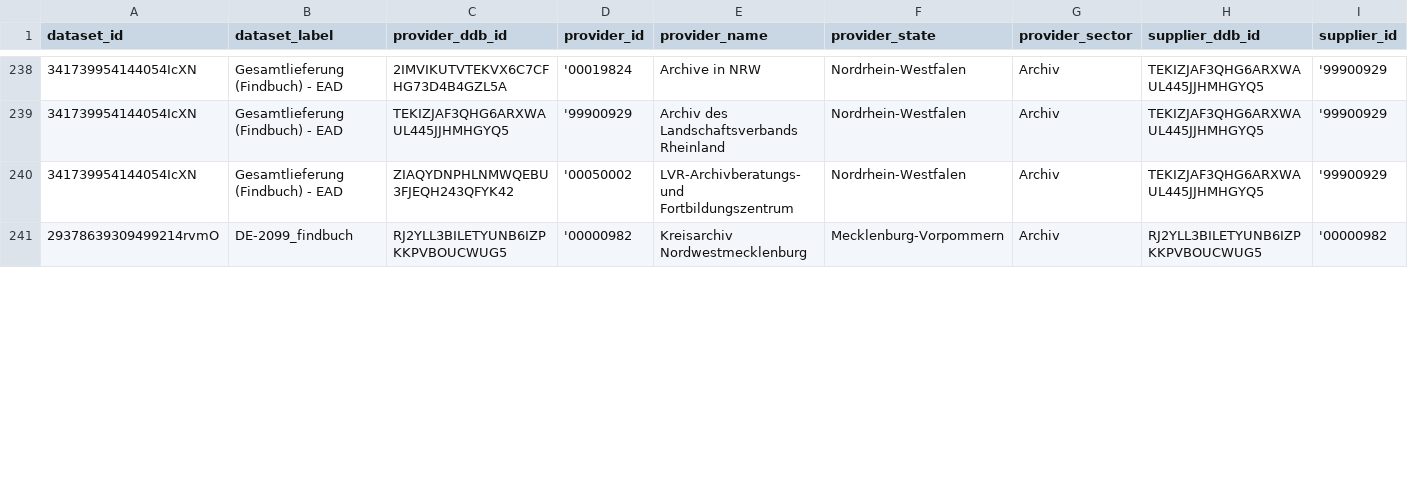
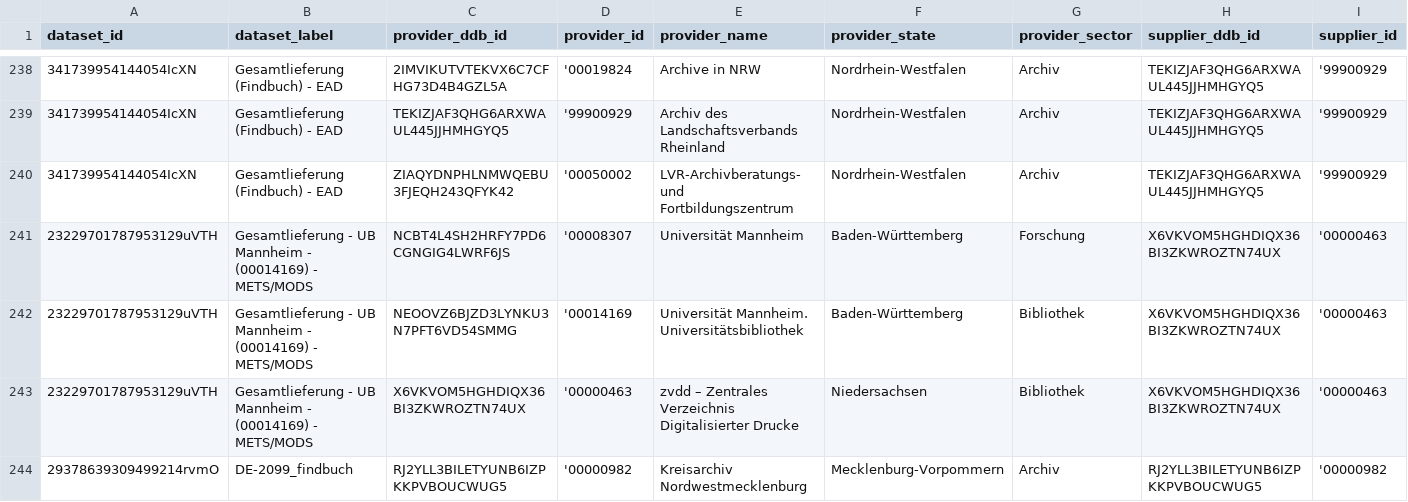
Before and after one commit to Deutsche-Digitale-Bibliothek/ddblabs-ddbtools-statistic, a CSV file: ddb-dataset-provider.csv, drawn as a sheet; only a part is shown, gaps mark what is left out; rows hold the shown columns only; the diff covers the shown part only; the diff names each change by its address in the sheet, - before the commit and + after, or states it on an @@ line.

Commit message:
Aktualisierung von ddb-dataset-provider.csv am 2022-05-15.

```diff
--- a/ddb-dataset-provider.csv
+++ b/ddb-dataset-provider.csv
+row 241: 23229701787953129uVTH | Gesamtlieferung - UB Mannheim - (00014169) - METS/MODS | NCBT4L4SH2HRFY7PD6CGNGIG4LWRF6JS | '00008307 | Universität Mannheim | Baden-Württemberg | Forschung | X6VKVOM5HGHDIQX36BI3ZKWROZTN74UX | '00000463
+row 242: 23229701787953129uVTH | Gesamtlieferung - UB Mannheim - (00014169) - METS/MODS | NEOOVZ6BJZD3LYNKU3N7PFT6VD54SMMG | '00014169 | Universität Mannheim. Universitätsbibliothek | Baden-Württemberg | Bibliothek | X6VKVOM5HGHDIQX36BI3ZKWROZTN74UX | '00000463
+row 243: 23229701787953129uVTH | Gesamtlieferung - UB Mannheim - (00014169) - METS/MODS | X6VKVOM5HGHDIQX36BI3ZKWROZTN74UX | '00000463 | zvdd – Zentrales Verzeichnis Digitalisierter Drucke | Niedersachsen | Bibliothek | X6VKVOM5HGHDIQX36BI3ZKWROZTN74UX | '00000463
```
Also changed, not shown: 2 added rows, 3 removed rows and 6 edited cells elsewhere in this file.
